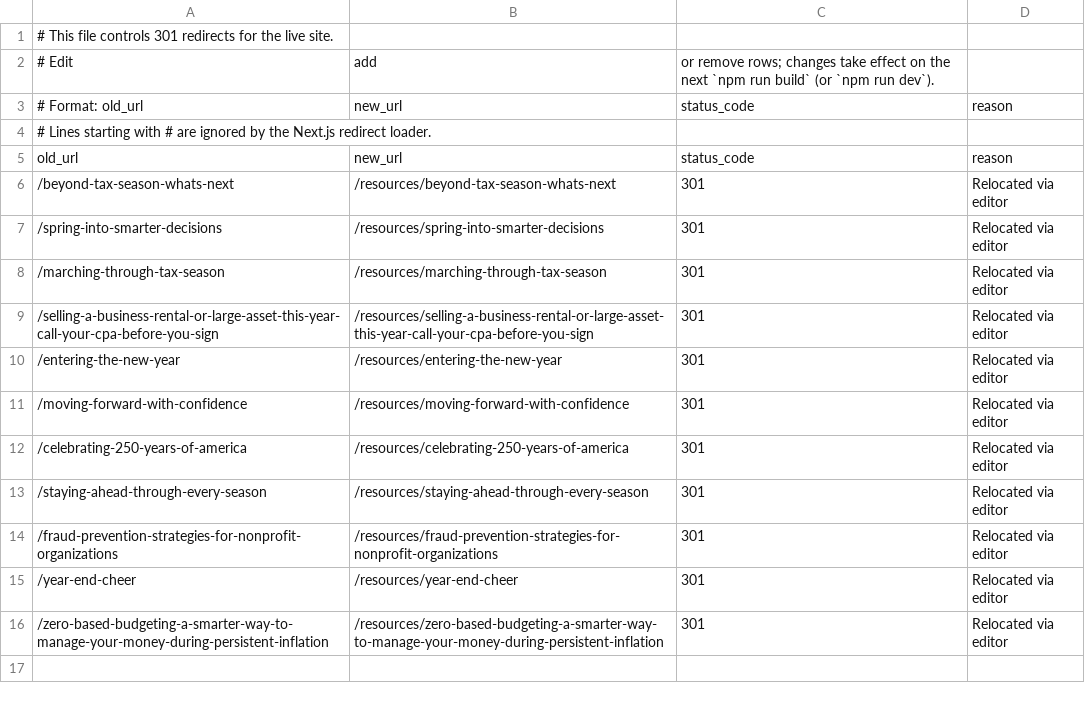
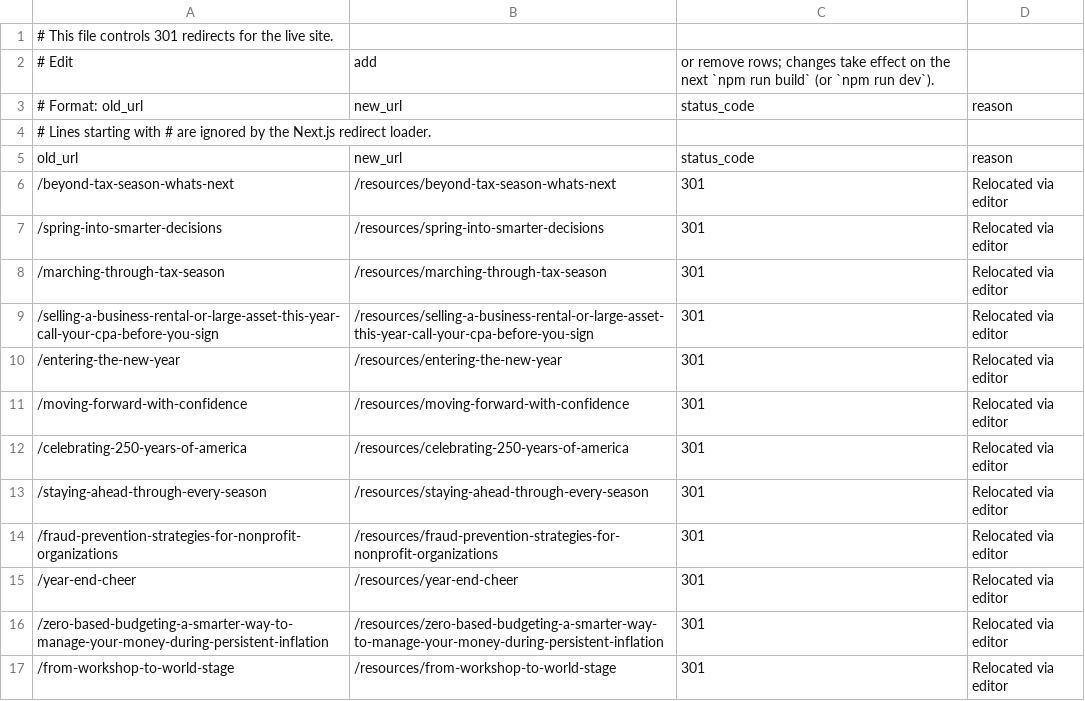
Before and after one commit to HankPantier/Accord-Advisors, a CSV file: content/redirects.csv, drawn as a sheet; the diff names each change by its address in the sheet, - before the commit and + after, or states it on an @@ line.

```diff
--- a/content/redirects.csv
+++ b/content/redirects.csv
+row 17: /from-workshop-to-world-stage | /resources/from-workshop-to-world-stage | 301 | Relocated via editor
```
